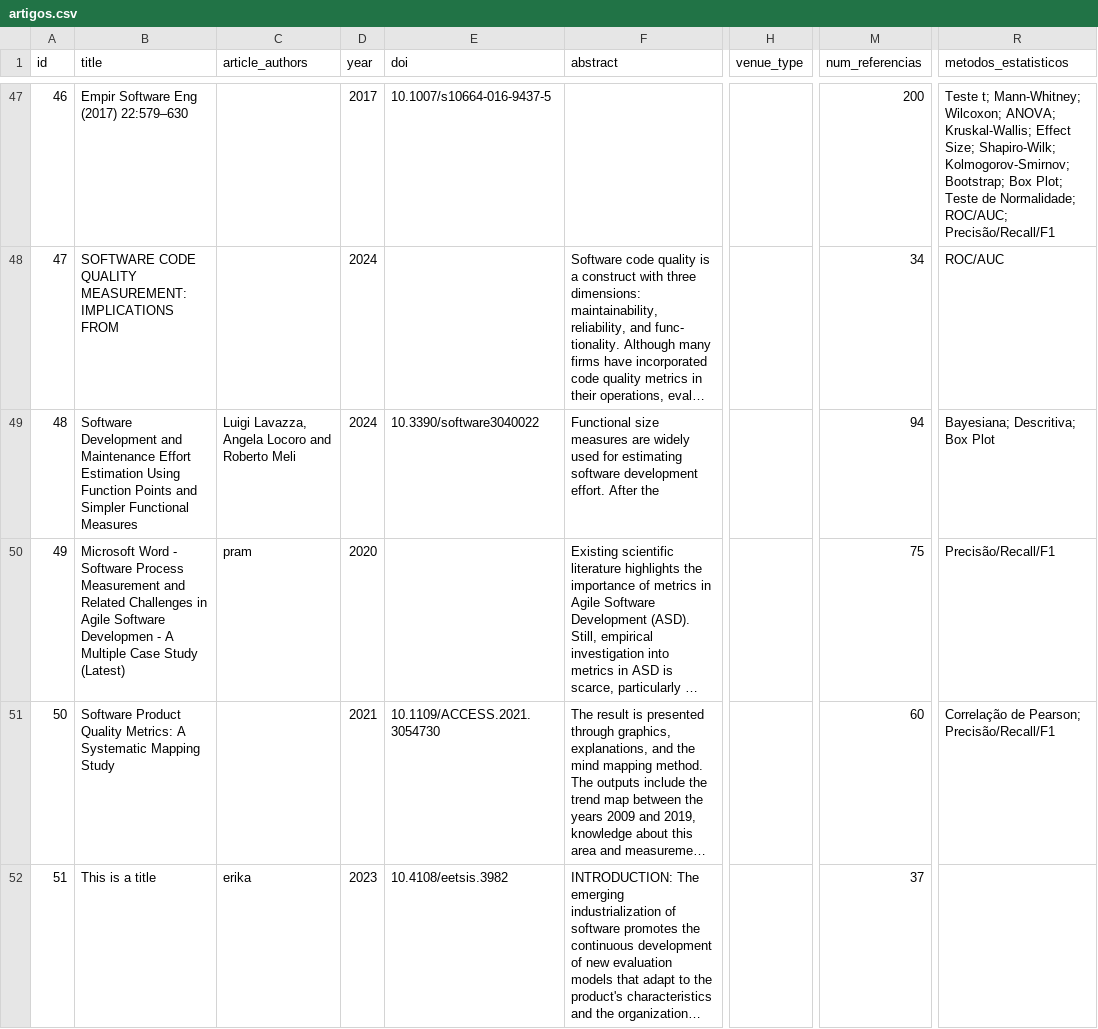
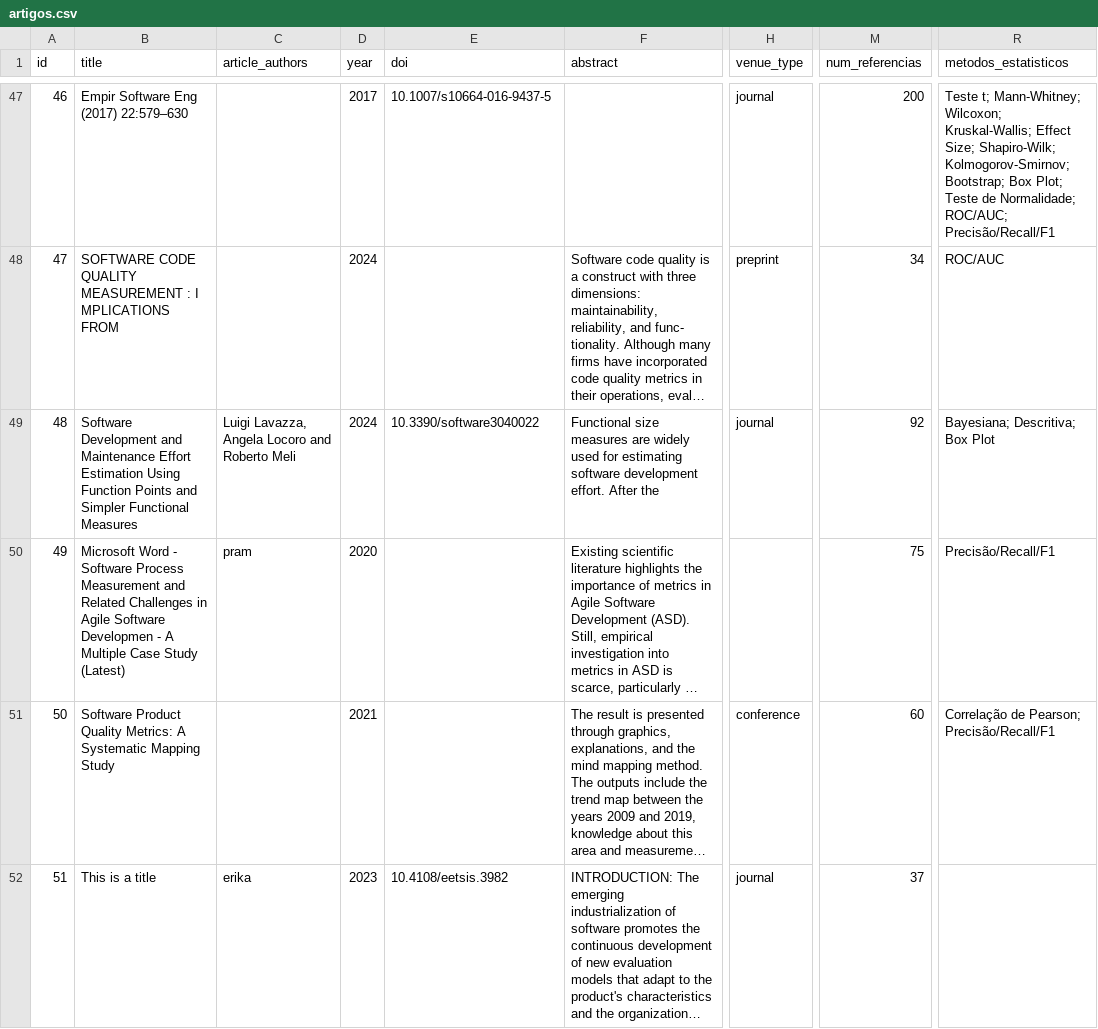
Before and after one commit to arthurcuri/3d-relationship-graph, a CSV file: datasets/medicao/artigos.csv, drawn as a sheet; only a part is shown, gaps mark what is left out; long unchanged cells end in …; the diff covers the shown part only; the diff names each change by its address in the sheet, - before the commit and + after, or states it on an @@ line.

```diff
--- a/datasets/medicao/artigos.csv
+++ b/datasets/medicao/artigos.csv
-H47 (venue_type): (empty)
+H47 (venue_type): journal
-R47 (metodos_estatisticos): …Mann-Whitney; Wilcoxon; ANOVA; Kruskal-Wallis; Effect…
+R47 (metodos_estatisticos): …Mann-Whitney; Wilcoxon; Kruskal-Wallis; Effect…
-B48 (title): …CODE QUALITY MEASUREMENT: IMPLICATIONS FROM
+B48 (title): …CODE QUALITY MEASUREMENT : I MPLICATIONS FROM
-H48 (venue_type): (empty)
+H48 (venue_type): preprint
-H49 (venue_type): (empty)
+H49 (venue_type): journal
-M49 (num_referencias): 94
+M49 (num_referencias): 92
-E51 (doi): 10.1109/ACCESS.2021.3054730
+E51 (doi): (empty)
-H51 (venue_type): (empty)
+H51 (venue_type): conference
-H52 (venue_type): (empty)
+H52 (venue_type): journal
```
Also changed, not shown: 85 edited cells elsewhere in this file, datasets/medicao/relacoes.csv, 26 other files.
